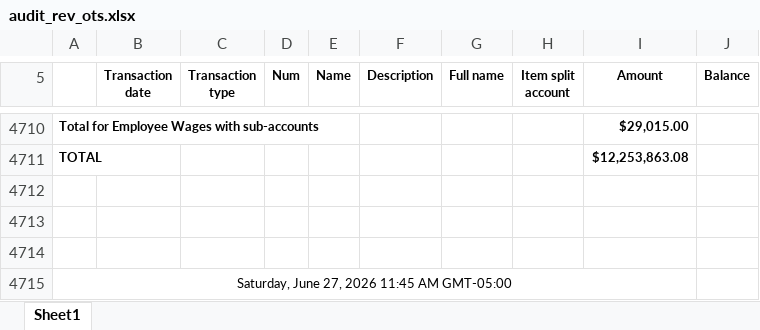
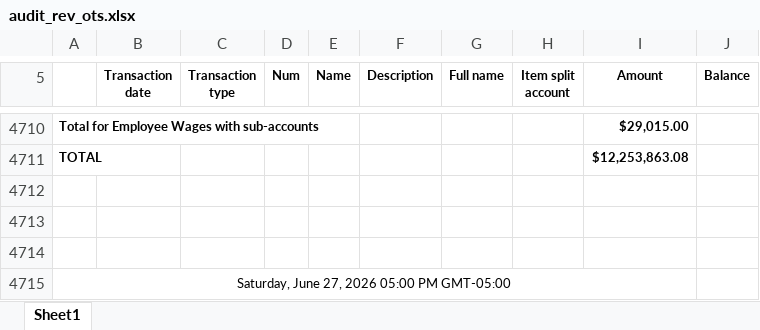
Before and after one commit to Pwilson37OTS/oaktree-invoice-reconciler, an Excel workbook: data/audit_rev_ots.xlsx, sheet Sheet1, drawn as a sheet; only a part is shown, gaps mark what is left out; values as stored, in another font and other column widths than the file's, no borders; the diff names each change by its address in the sheet, - before the commit and + after, or states it on an @@ line.

```diff
--- a/data/audit_rev_ots.xlsx (sheet Sheet1)
+++ b/data/audit_rev_ots.xlsx (sheet Sheet1)
-A4715: Saturday, June 27, 2026 11:45 AM GMT-05:00
+A4715: Saturday, June 27, 2026 05:00 PM GMT-05:00
```
Also changed, not shown: data/billable_charges.xlsx, data/billable_charges_CTS.xlsx.
